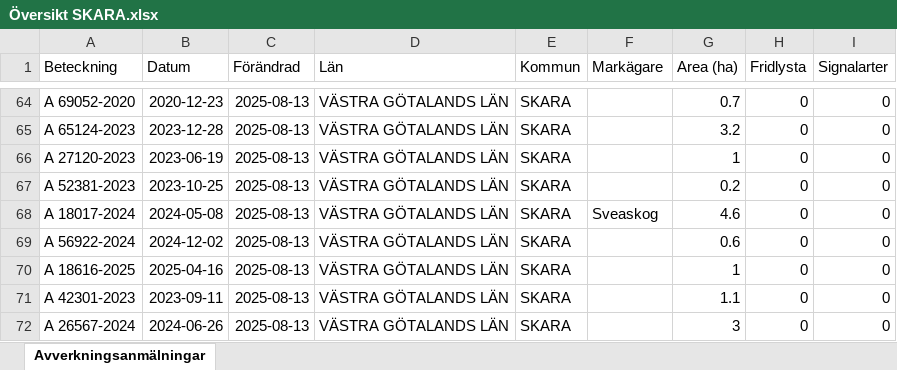
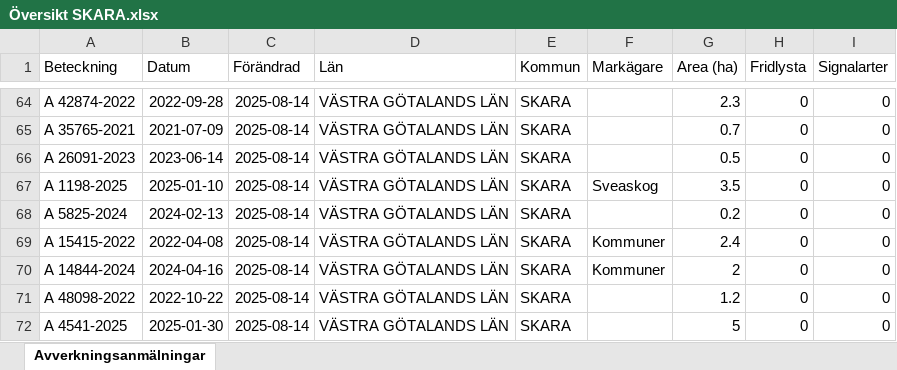
Before and after one commit to klasma/Logging_1495, an Excel workbook: Översikt SKARA.xlsx, sheet Avverkningsanmälningar, drawn as a sheet; only a part is shown, gaps mark what is left out; values as stored, in another font and other column widths than the file's, no borders; the diff covers the shown part only; the diff names each change by its address in the sheet, - before the commit and + after, or states it on an @@ line.

```diff
--- a/Översikt SKARA.xlsx (sheet Avverkningsanmälningar)
+++ b/Översikt SKARA.xlsx (sheet Avverkningsanmälningar)
-A64 (Beteckning): A 69052-2020
+A64 (Beteckning): A 42874-2022
-B64 (Datum): 2020-12-23
+B64 (Datum): 2022-09-28
-C64:C72 (Förändrad): 2025-08-13
+C64:C72 (Förändrad): 2025-08-14
-G64 (Area (ha)): 0.7
+G64 (Area (ha)): 2.3
-A65 (Beteckning): A 65124-2023
+A65 (Beteckning): A 35765-2021
-B65 (Datum): 2023-12-28
+B65 (Datum): 2021-07-09
-G65 (Area (ha)): 3.2
+G65 (Area (ha)): 0.7
-A66 (Beteckning): A 27120-2023
+A66 (Beteckning): A 26091-2023
-B66 (Datum): 2023-06-19
+B66 (Datum): 2023-06-14
-G66 (Area (ha)): 1
+G66 (Area (ha)): 0.5
-A67 (Beteckning): A 52381-2023
+A67 (Beteckning): A 1198-2025
-B67 (Datum): 2023-10-25
+B67 (Datum): 2025-01-10
-F67 (Markägare): (empty)
+F67 (Markägare): Sveaskog
-G67 (Area (ha)): 0.2
+G67 (Area (ha)): 3.5
-A68 (Beteckning): A 18017-2024
+A68 (Beteckning): A 5825-2024
-B68 (Datum): 2024-05-08
+B68 (Datum): 2024-02-13
-F68 (Markägare): Sveaskog
+F68 (Markägare): (empty)
-G68 (Area (ha)): 4.6
+G68 (Area (ha)): 0.2
-A69 (Beteckning): A 56922-2024
+A69 (Beteckning): A 15415-2022
-B69 (Datum): 2024-12-02
+B69 (Datum): 2022-04-08
-F69:F70 (Markägare): (empty)
+F69:F70 (Markägare): Kommuner
-G69 (Area (ha)): 0.6
+G69 (Area (ha)): 2.4
-A70 (Beteckning): A 18616-2025
+A70 (Beteckning): A 14844-2024
-B70 (Datum): 2025-04-16
+B70 (Datum): 2024-04-16
-G70 (Area (ha)): 1
+G70 (Area (ha)): 2
-A71 (Beteckning): A 42301-2023
+A71 (Beteckning): A 48098-2022
-B71 (Datum): 2023-09-11
+B71 (Datum): 2022-10-22
-G71 (Area (ha)): 1.1
+G71 (Area (ha)): 1.2
-A72 (Beteckning): A 26567-2024
+A72 (Beteckning): A 4541-2025
-B72 (Datum): 2024-06-26
+B72 (Datum): 2025-01-30
-G72 (Area (ha)): 3
+G72 (Area (ha)): 5
```
Also changed, not shown: 740 edited cells elsewhere in this sheet, artfynd/A 1202-2024 artfynd.xlsx, artfynd/A 16179-2025 artfynd.xlsx, 50 other files.
